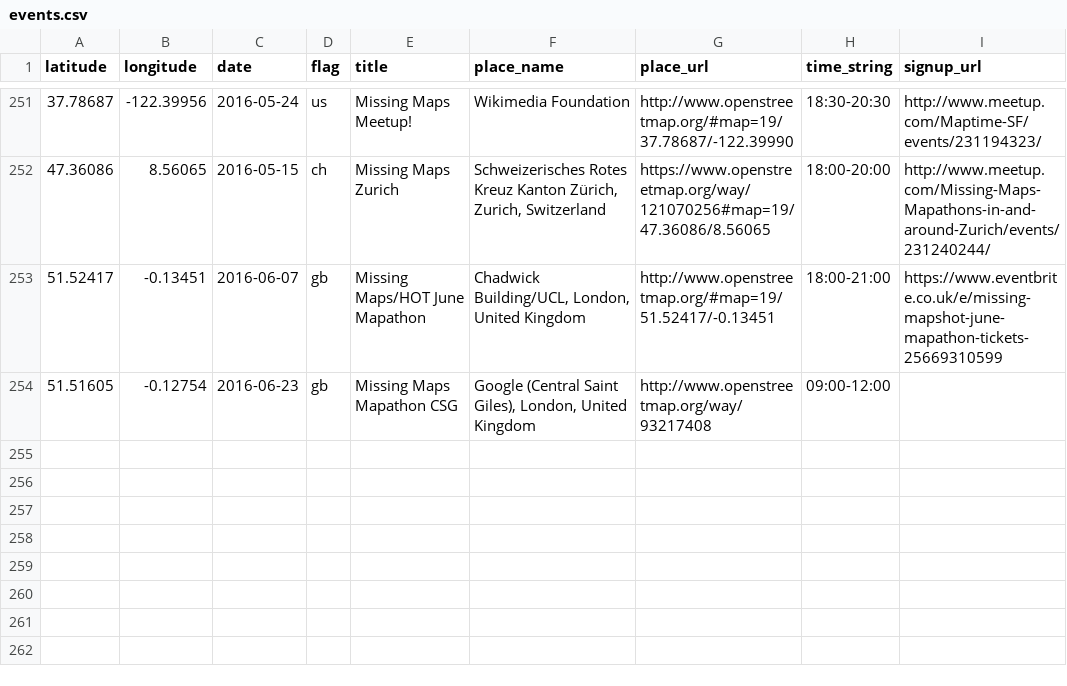
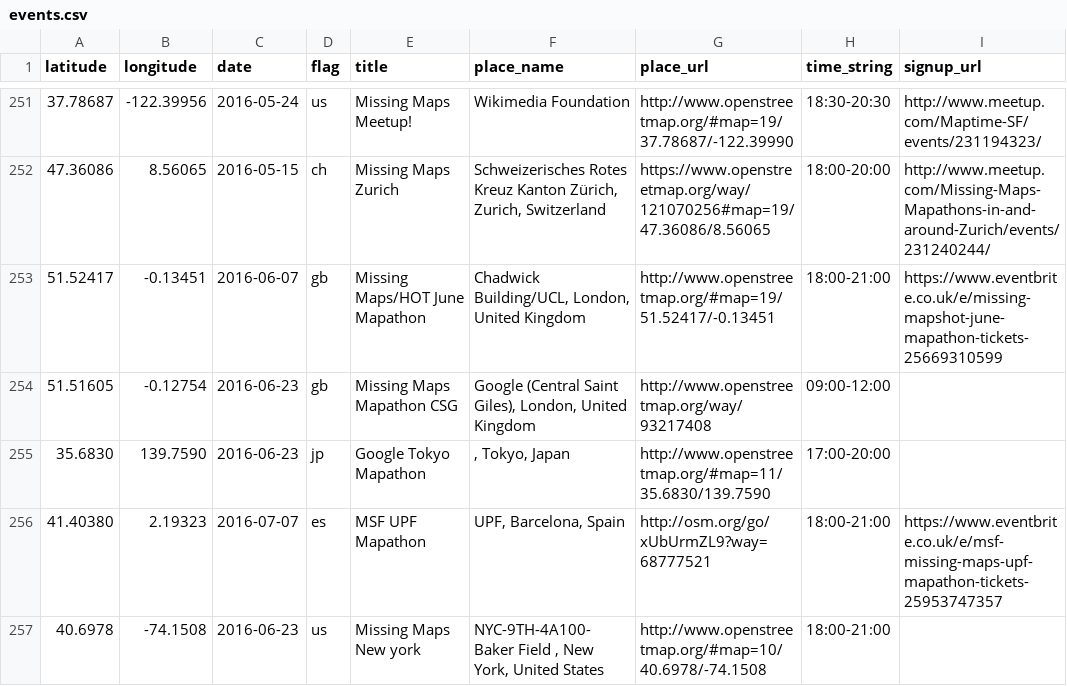
Before and after one commit to MissingMaps/missingmaps.github.io, a CSV file: app/_data/events.csv, drawn as a sheet; only a part is shown, gaps mark what is left out.

Commit message:
Update events.csv

```diff
--- a/app/_data/events.csv
+++ b/app/_data/events.csv
@@ -254 +254,4 @@ latitude,longitude,date,flag,title,place_name,place_url,time_string,signup_url
 51.51605,-0.12754,2016-06-23,gb,Missing Maps Mapathon CSG,"Google (Central Saint Giles), London, United Kingdom",http://www.openstreetmap.org/way/93217408,09:00-12:00,
+35.6830,139.7590,2016-06-23,jp,Google Tokyo Mapathon,", Tokyo, Japan",http://www.openstreetmap.org/#map=11/35.6830/139.7590,17:00-20:00,
+41.40380,2.19323,2016-07-07,es,MSF UPF Mapathon,"UPF, Barcelona, Spain",http://osm.org/go/xUbUrmZL9?way=68777521,18:00-21:00,https://www.eventbrite.co.uk/e/msf-missing-maps-upf-mapathon-tickets-25953747357
+40.6978,-74.1508,2016-06-23,us,Missing Maps New york,"NYC-9TH-4A100-Baker Field , New York, United States",http://www.openstreetmap.org/#map=10/40.6978/-74.1508,18:00-21:00,
```
